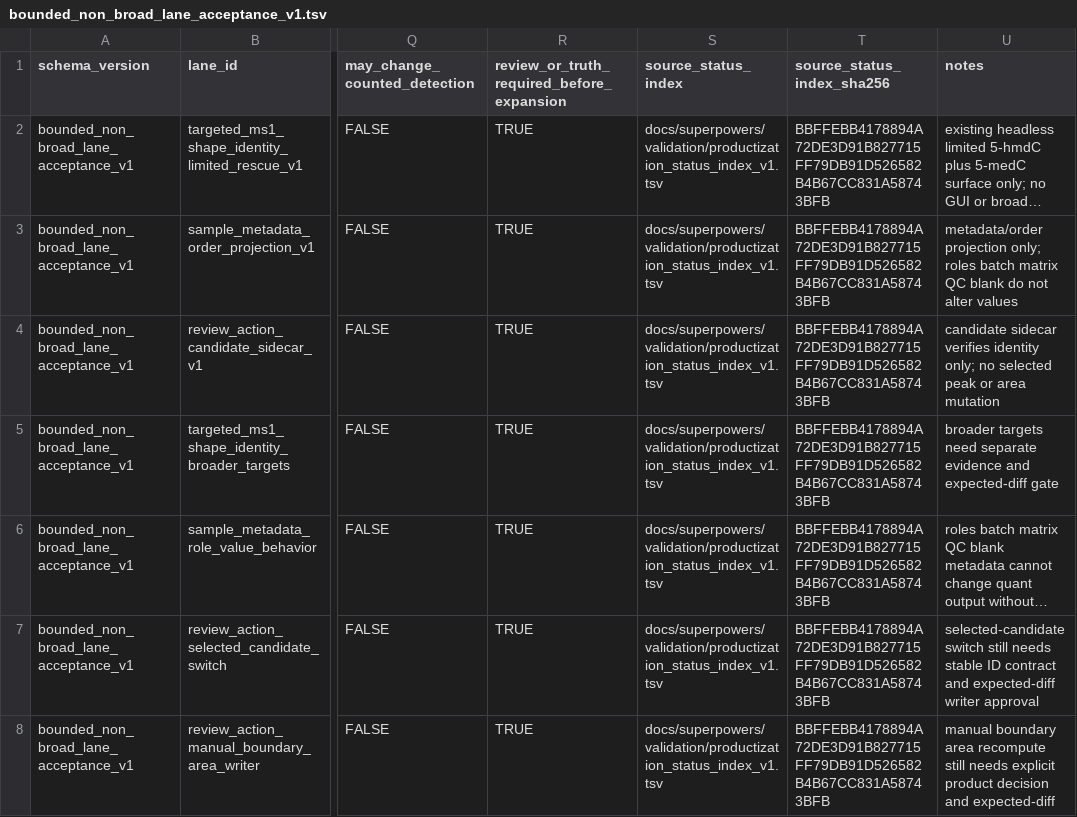
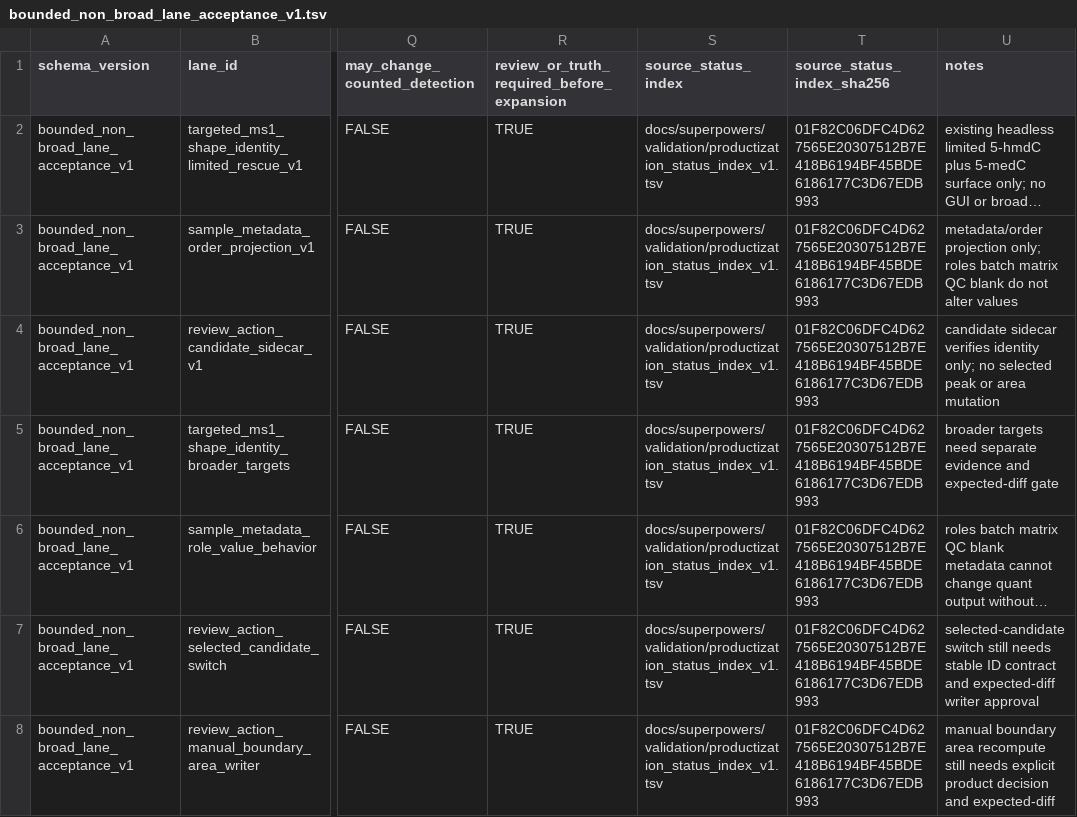
Before and after one commit to Chao-hu-Lab/XIC_Extractor, a TSV file: docs/superpowers/validation/bounded_non_broad_lane_acceptance_v1.tsv, drawn as a sheet; only a part is shown, gaps mark what is left out; long unchanged cells end in …; the diff names each change by its address in the sheet, - before the commit and + after, or states it on an @@ line.

```diff
--- a/docs/superpowers/validation/bounded_non_broad_lane_acceptance_v1.tsv
+++ b/docs/superpowers/validation/bounded_non_broad_lane_acceptance_v1.tsv
-T2:T8 (source_status_index_sha256): BBFFEBB4178894A72DE3D91B827715FF79DB91D526582B4B67CC831A58743BFB
+T2:T8 (source_status_index_sha256): 01F82C06DFC4D627565E20307512B7E418B6194BF45BDE6186177C3D67EDB993
```
Also changed, not shown: docs/superpowers/validation/ARTIFACT_INVENTORY.tsv, docs/superpowers/validation/productization_status_index_v1.tsv, 27 other files.
